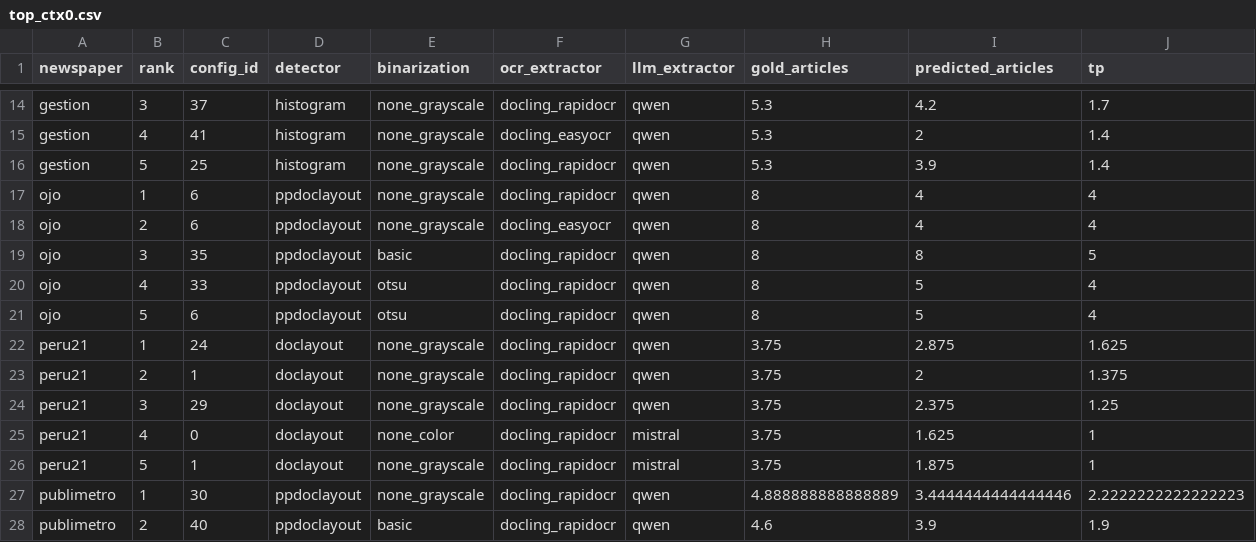
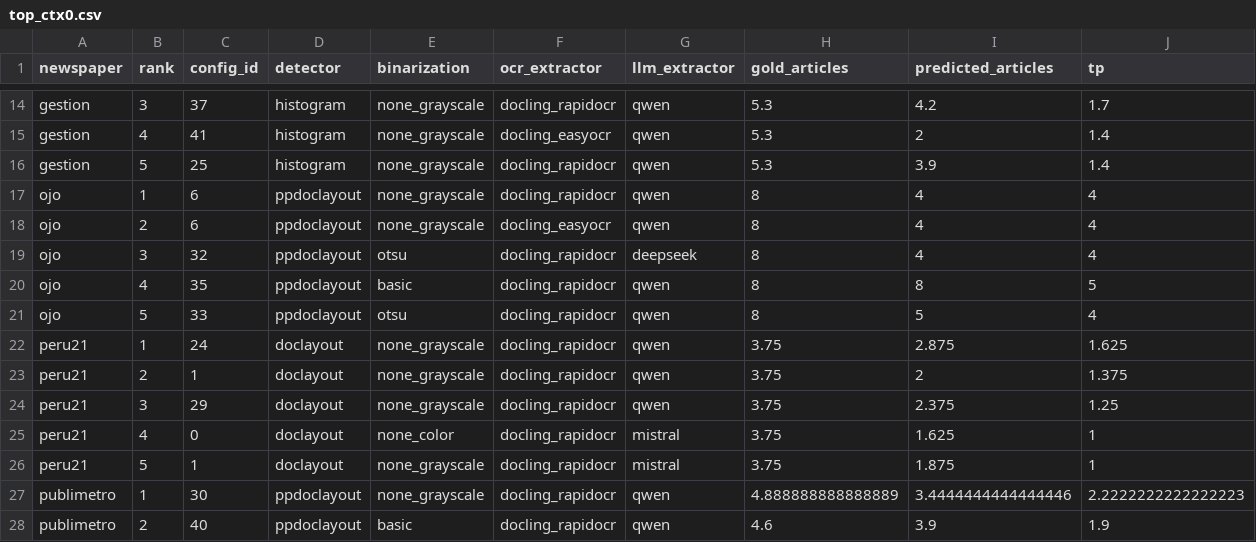
Before and after one commit to nicolasleonri/ma_up, a CSV file: scripts/R/choose_best_model/agg/top_ctx0.csv, drawn as a sheet; only a part is shown, gaps mark what is left out; removed rows and columns are numbered as before the commit, all else as after; rows hold the shown columns only; the diff names each change by its address in the sheet, - before the commit and + after, or states it on an @@ line.

```diff
--- a/scripts/R/choose_best_model/agg/top_ctx0.csv
+++ b/scripts/R/choose_best_model/agg/top_ctx0.csv
+row 19: ojo | 3 | 32 | ppdoclayout | otsu | docling_rapidocr | deepseek | 8 | 4 | 4
-B20 (rank): 3
+B20 (rank): 4
-B21 (rank): 4
+B21 (rank): 5
-row 21: ojo | 5 | 6 | ppdoclayout | otsu | docling_rapidocr | qwen | 8 | 5 | 4
```
Also changed, not shown: scripts/R/choose_best_model/agg/top_ctx1.csv, scripts/R/choose_best_model/agg/top_ctx2.csv, 5 other files.
